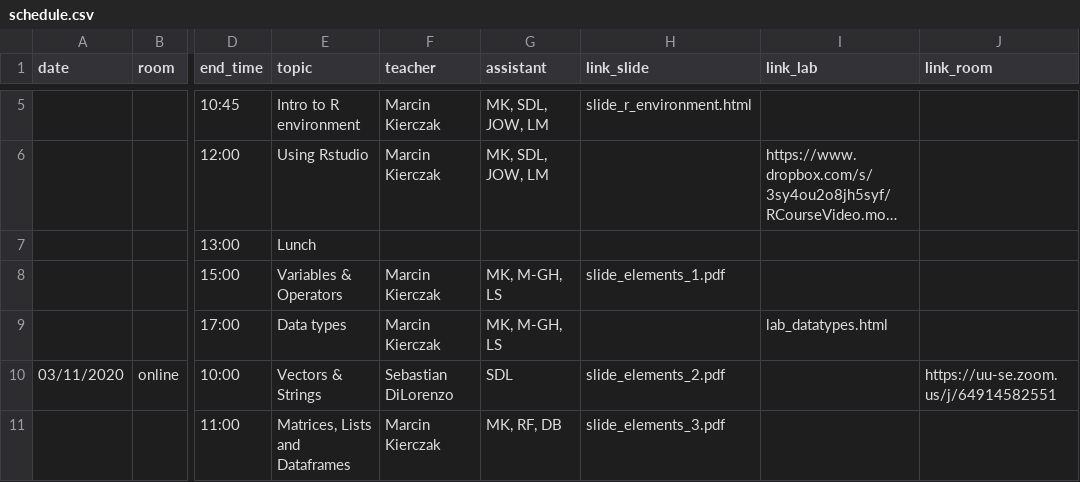
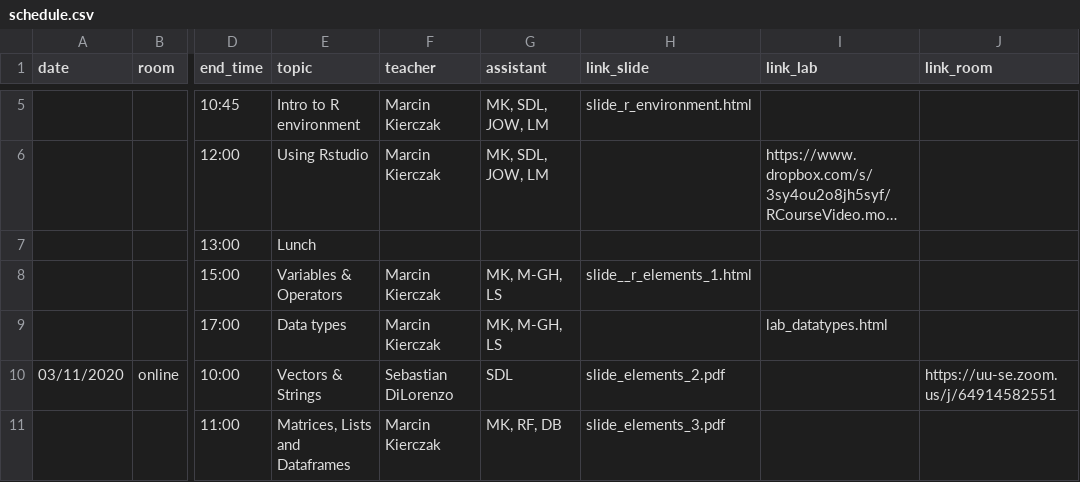
Before and after one commit to NBISweden/workshop-r, a CSV file: schedule.csv, drawn as a sheet; only a part is shown, gaps mark what is left out; long unchanged cells end in …; the diff names each change by its address in the sheet, - before the commit and + after, or states it on an @@ line.

Commit message:
converted Elements 1 slides

```diff
--- a/schedule.csv
+++ b/schedule.csv
-H8 (link_slide): slide_elements_1.pdf
+H8 (link_slide): slide__r_elements_1.html
```
Also changed, not shown: 2 other files.
